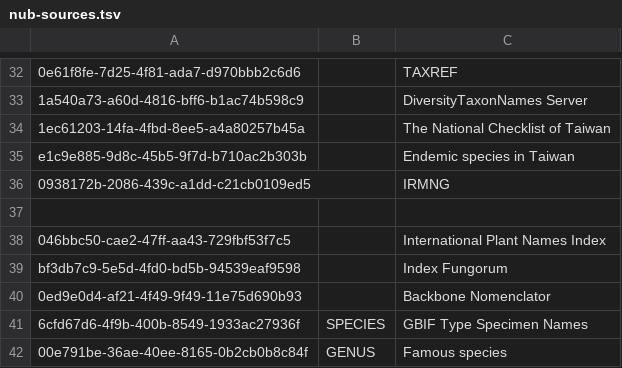
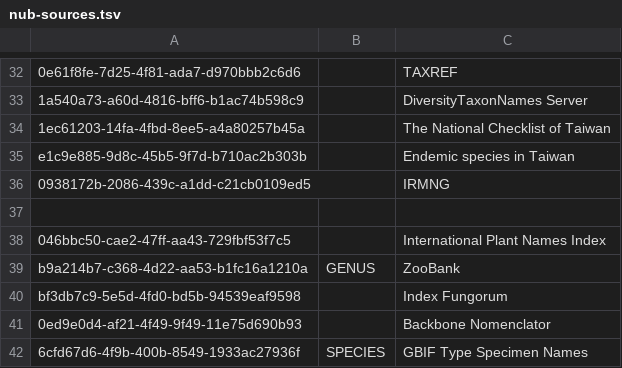
Before and after one commit to gbif/checklistbank, a TSV file: checklistbank-nub/nub-sources.tsv, drawn as a sheet; only a part is shown, gaps mark what is left out; the shorter side is filled out with more unchanged rows; the diff names each change by its address in the sheet, - before the commit and + after, or states it on an @@ line.

Commit message:
Adding ZooBank nomenclator
only up to genus for now as there are some family taxon concepts in the dataset with wrong names

```diff
--- a/checklistbank-nub/nub-sources.tsv
+++ b/checklistbank-nub/nub-sources.tsv
+row 39: b9a214b7-c368-4d22-aa53-b1fc16a1210a | GENUS | ZooBank
```
